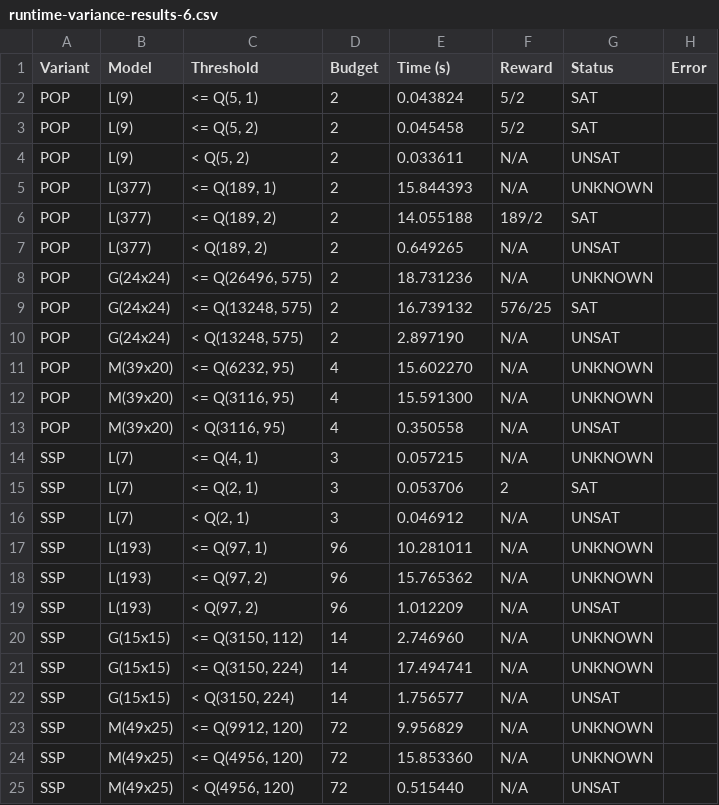
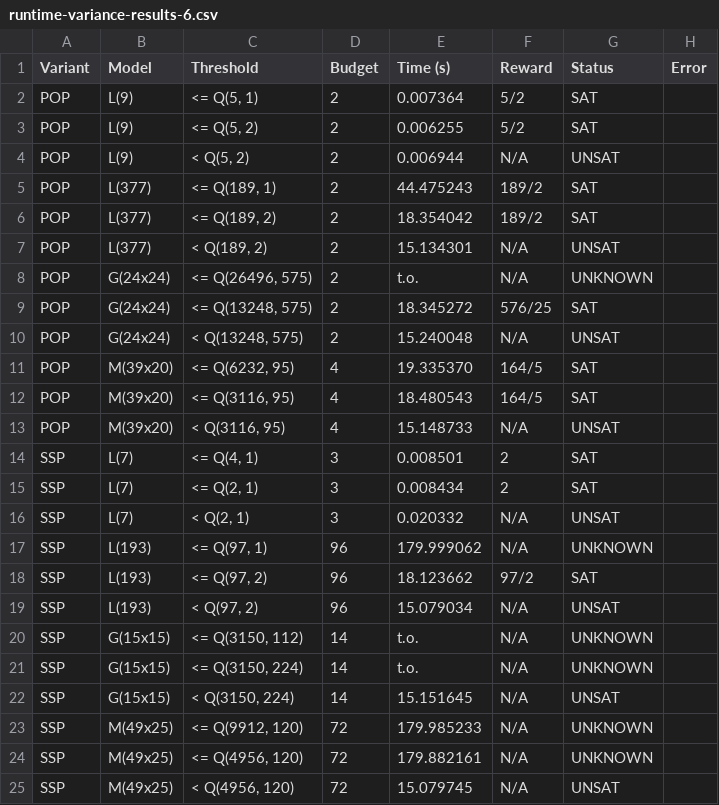
Before and after one commit to Zedrichu/Optimal-Observability-Problem, a CSV file: benchmark_repo/dynamic-api/runtime-variance/runtime-variance-results-6.csv, drawn as a sheet; only a part is shown; the diff covers the shown part only.

```diff
--- a/benchmark_repo/dynamic-api/runtime-variance/runtime-variance-results-6.csv
+++ b/benchmark_repo/dynamic-api/runtime-variance/runtime-variance-results-6.csv
@@ -1,25 +1,25 @@
 Variant,Model,Threshold,Budget,Time (s),Reward,Status,Error
-POP,L(9),"<= Q(5, 1)",2,0.043824,5/2,SAT,
-POP,L(9),"<= Q(5, 2)",2,0.045458,5/2,SAT,
-POP,L(9),"<  Q(5, 2)",2,0.033611,N/A,UNSAT,
-POP,L(377),"<= Q(189, 1)",2,15.844393,N/A,UNKNOWN,
-POP,L(377),"<= Q(189, 2)",2,14.055188,189/2,SAT,
-POP,L(377),"<  Q(189, 2)",2,0.649265,N/A,UNSAT,
-POP,G(24x24),"<= Q(26496, 575)",2,18.731236,N/A,UNKNOWN,
-POP,G(24x24),"<= Q(13248, 575)",2,16.739132,576/25,SAT,
-POP,G(24x24),"<  Q(13248, 575)",2,2.897190,N/A,UNSAT,
-POP,M(39x20),"<= Q(6232, 95)",4,15.602270,N/A,UNKNOWN,
-POP,M(39x20),"<= Q(3116, 95)",4,15.591300,N/A,UNKNOWN,
-POP,M(39x20),"<  Q(3116, 95)",4,0.350558,N/A,UNSAT,
-SSP,L(7),"<= Q(4, 1)",3,0.057215,N/A,UNKNOWN,
-SSP,L(7),"<= Q(2, 1)",3,0.053706,2,SAT,
-SSP,L(7),"<  Q(2, 1)",3,0.046912,N/A,UNSAT,
-SSP,L(193),"<= Q(97, 1)",96,10.281011,N/A,UNKNOWN,
-SSP,L(193),"<= Q(97, 2)",96,15.765362,N/A,UNKNOWN,
-SSP,L(193),"<  Q(97, 2)",96,1.012209,N/A,UNSAT,
-SSP,G(15x15),"<= Q(3150, 112)",14,2.746960,N/A,UNKNOWN,
-SSP,G(15x15),"<= Q(3150, 224)",14,17.494741,N/A,UNKNOWN,
-SSP,G(15x15),"<  Q(3150, 224)",14,1.756577,N/A,UNSAT,
-SSP,M(49x25),"<= Q(9912, 120)",72,9.956829,N/A,UNKNOWN,
-SSP,M(49x25),"<= Q(4956, 120)",72,15.853360,N/A,UNKNOWN,
-SSP,M(49x25),"<  Q(4956, 120)",72,0.515440,N/A,UNSAT,
+POP,L(9),"<= Q(5, 1)",2,0.007364,5/2,SAT,
+POP,L(9),"<= Q(5, 2)",2,0.006255,5/2,SAT,
+POP,L(9),"<  Q(5, 2)",2,0.006944,N/A,UNSAT,
+POP,L(377),"<= Q(189, 1)",2,44.475243,189/2,SAT,
+POP,L(377),"<= Q(189, 2)",2,18.354042,189/2,SAT,
+POP,L(377),"<  Q(189, 2)",2,15.134301,N/A,UNSAT,
+POP,G(24x24),"<= Q(26496, 575)",2,t.o.,N/A,UNKNOWN,
+POP,G(24x24),"<= Q(13248, 575)",2,18.345272,576/25,SAT,
+POP,G(24x24),"<  Q(13248, 575)",2,15.240048,N/A,UNSAT,
+POP,M(39x20),"<= Q(6232, 95)",4,19.335370,164/5,SAT,
+POP,M(39x20),"<= Q(3116, 95)",4,18.480543,164/5,SAT,
+POP,M(39x20),"<  Q(3116, 95)",4,15.148733,N/A,UNSAT,
+SSP,L(7),"<= Q(4, 1)",3,0.008501,2,SAT,
+SSP,L(7),"<= Q(2, 1)",3,0.008434,2,SAT,
+SSP,L(7),"<  Q(2, 1)",3,0.020332,N/A,UNSAT,
+SSP,L(193),"<= Q(97, 1)",96,179.999062,N/A,UNKNOWN,
+SSP,L(193),"<= Q(97, 2)",96,18.123662,97/2,SAT,
+SSP,L(193),"<  Q(97, 2)",96,15.079034,N/A,UNSAT,
+SSP,G(15x15),"<= Q(3150, 112)",14,t.o.,N/A,UNKNOWN,
+SSP,G(15x15),"<= Q(3150, 224)",14,t.o.,N/A,UNKNOWN,
+SSP,G(15x15),"<  Q(3150, 224)",14,15.151645,N/A,UNSAT,
+SSP,M(49x25),"<= Q(9912, 120)",72,179.985233,N/A,UNKNOWN,
+SSP,M(49x25),"<= Q(4956, 120)",72,179.882161,N/A,UNKNOWN,
+SSP,M(49x25),"<  Q(4956, 120)",72,15.079745,N/A,UNSAT,
```
Also changed, not shown: 28 edited cells elsewhere in this file, benchmark_repo/dynamic-api/runtime-variance/runtime-variance-results-10.csv, benchmark_repo/dynamic-api/runtime-variance/runtime-variance-results-3.csv, 7 other files.
